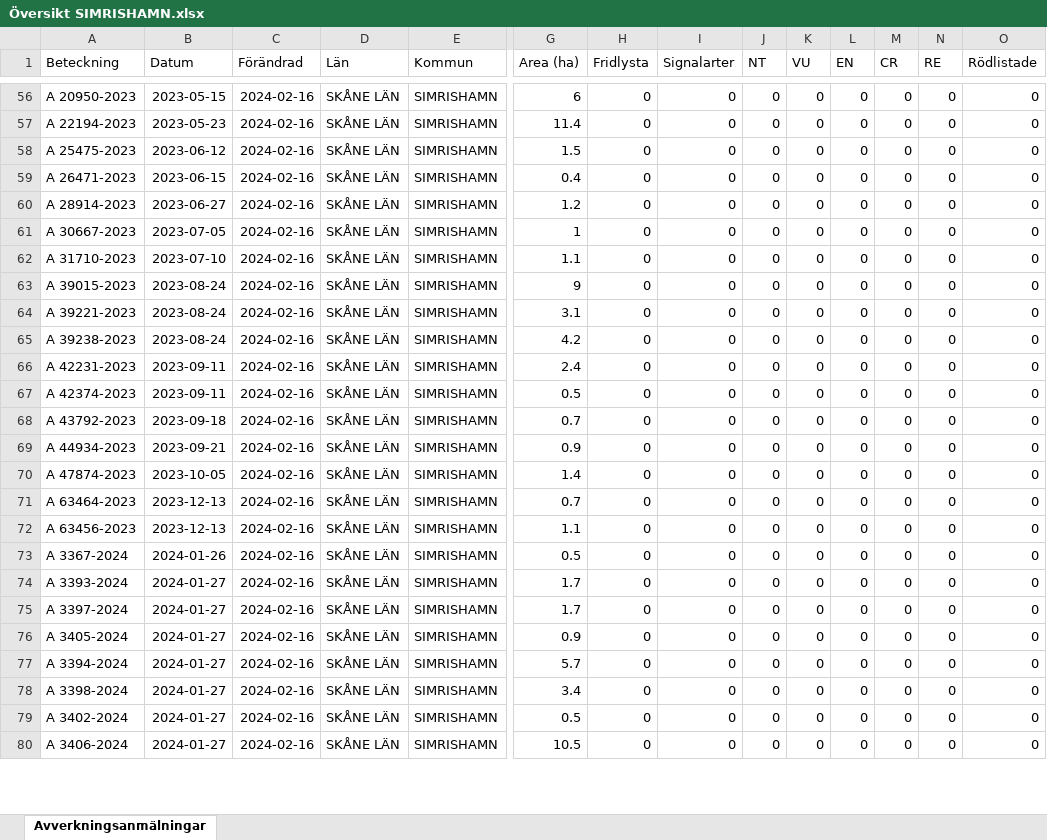
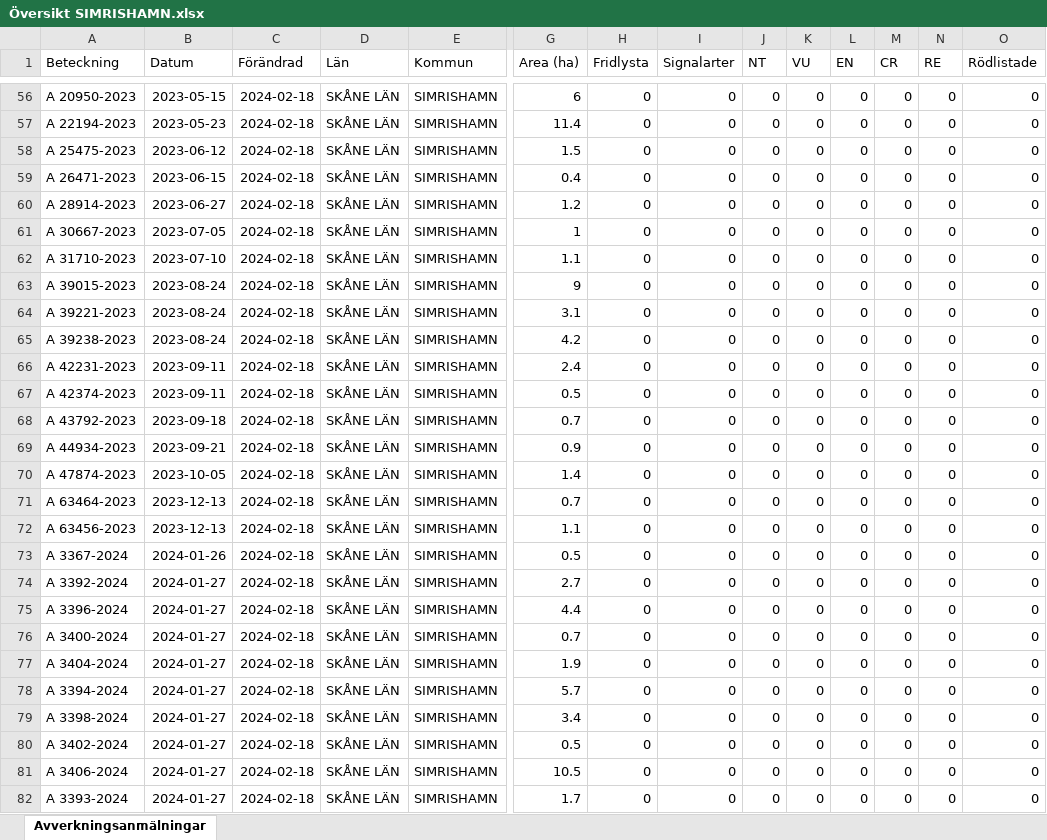
Before and after one commit to klasma/Logging_1291, an Excel workbook: Översikt SIMRISHAMN.xlsx, sheet Avverkningsanmälningar, drawn as a sheet; only a part is shown, gaps mark what is left out; values as stored, in another font and other column widths than the file's, no borders; addresses are those after the commit; rows hold the shown columns only; the diff covers the shown part only; the diff names each change by its address in the sheet, - before the commit and + after, or states it on an @@ line.

```diff
--- a/Översikt SIMRISHAMN.xlsx (sheet Avverkningsanmälningar)
+++ b/Översikt SIMRISHAMN.xlsx (sheet Avverkningsanmälningar)
-C56:C76 (Förändrad): 2024-02-16
+C56:C76 (Förändrad): 2024-02-18
-A74 (Beteckning): A 3393-2024
+A74 (Beteckning): A 3392-2024
-G74 (Area (ha)): 1.7
+G74 (Area (ha)): 2.7
-A75 (Beteckning): A 3397-2024
+A75 (Beteckning): A 3396-2024
-G75 (Area (ha)): 1.7
+G75 (Area (ha)): 4.4
-A76 (Beteckning): A 3405-2024
+A76 (Beteckning): A 3400-2024
-G76 (Area (ha)): 0.9
+G76 (Area (ha)): 0.7
+row 77: A 3404-2024 | 2024-01-27 | 2024-02-18 | SKÅNE LÄN | SIMRISHAMN | 1.9 | 0 | 0 | 0 | 0 | 0 | 0 | 0 | 0
-C78:C81 (Förändrad): 2024-02-16
+C78:C81 (Förändrad): 2024-02-18
+row 82: A 3393-2024 | 2024-01-27 | 2024-02-18 | SKÅNE LÄN | SIMRISHAMN | 1.7 | 0 | 0 | 0 | 0 | 0 | 0 | 0 | 0
```
Also changed, not shown: 3 added rows, 5 removed rows and 73 edited cells elsewhere in this sheet, artfynd/A 18589-2022 artfynd.xlsx, artfynd/A 19986-2019 artfynd.xlsx, 44 other files.
